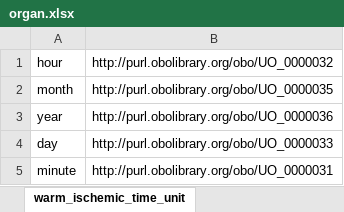
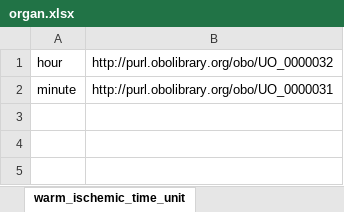
Before and after one commit to hubmapconsortium/dataset-metadata-spreadsheet, an Excel workbook: organ/latest/organ.xlsx, sheet warm_ischemic_time_unit, drawn as a sheet; values as stored, in another font and other column widths than the file's, no borders; the diff names each change by its address in the sheet, - before the commit and + after, or states it on an @@ line.

```diff
--- a/organ/latest/organ.xlsx (sheet warm_ischemic_time_unit)
+++ b/organ/latest/organ.xlsx (sheet warm_ischemic_time_unit)
-row 2: month | http://purl.obolibrary.org/obo/UO_0000035
-row 3: year | http://purl.obolibrary.org/obo/UO_0000036
-row 4: day | http://purl.obolibrary.org/obo/UO_0000033
```
Also changed, not shown: sheet cold_ischemic_time_unit, sheet weight_unit, sheet height_unit, sheet width_unit, sheet length_unit, sheet volume_unit, 1 more sheet, histology/latest/histology.xlsx, histology/v2.0.0/histology-v2.0.0.xlsx, 53 other files.
